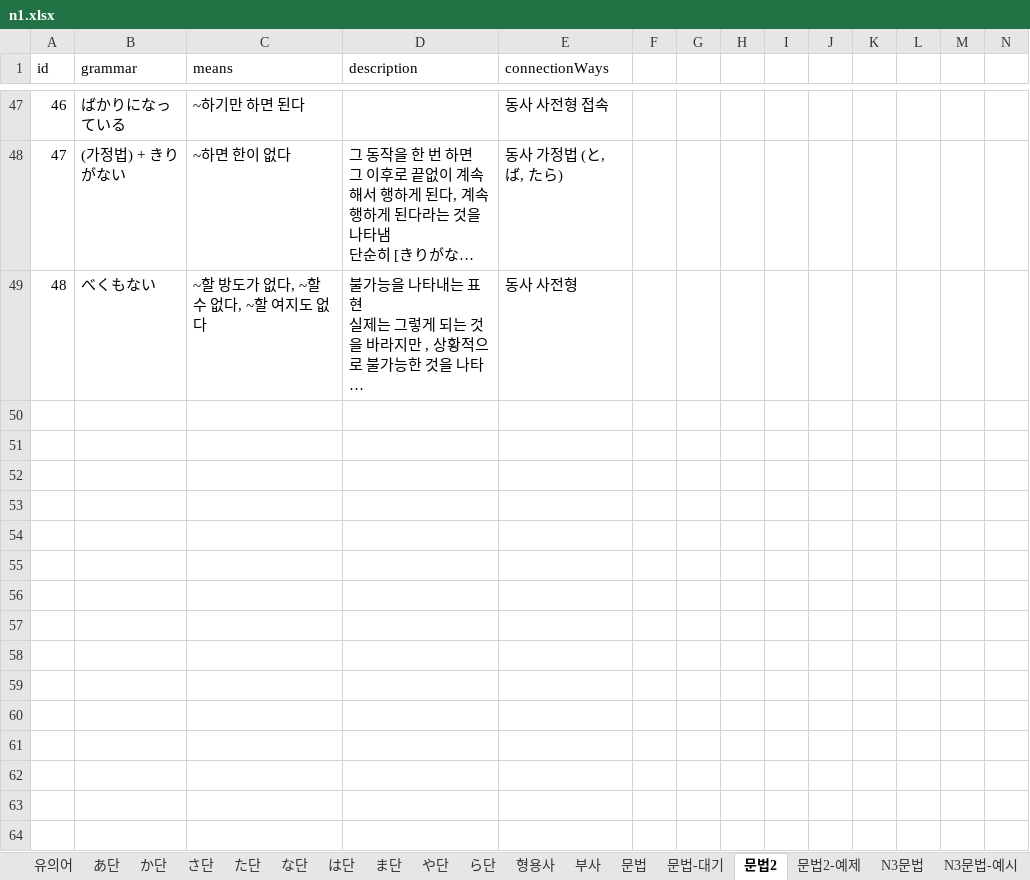
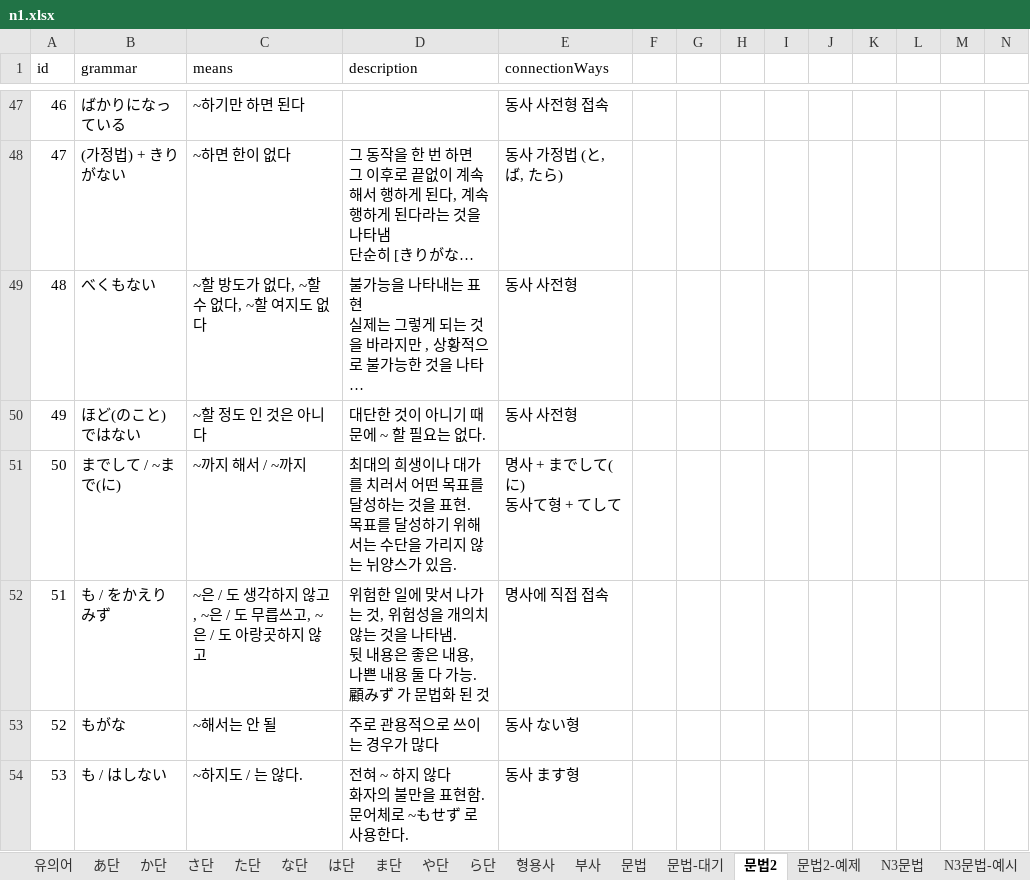
Before and after one commit to wonjongseo/toeic-voca, an Excel workbook: public/n1.xlsx, sheet 문법2, drawn as a sheet; only a part is shown, gaps mark what is left out; long unchanged cells end in …; values as stored, in another font and other column widths than the file's, no borders; charts and pictures not drawn; rows hold the shown columns only; ↵ is a line break in a cell; the diff covers the shown part only; the diff names each change by its address in the sheet, - before the commit and + after, or states it on an @@ line.

```diff
--- a/public/n1.xlsx (sheet 문법2)
+++ b/public/n1.xlsx (sheet 문법2)
+row 50: 49 | ほど(のこと)ではない | ~할 정도 인 것은 아니다 | 대단한 것이 아니기 때문에 ~ 할 필요는 없다. | 동사 사전형
+row 51: 50 | までして / ~まで(に) | ~까지 해서 / ~까지 | 최대의 희생이나 대가를 치러서 어떤 목표를 달성하는 것을 표현. ↵ 목표를 달성하기 위해서는 수단을 가리지 않는 뉘양스가 있음. | 명사 + までして(に) ↵ 동사て형 + てして
+row 52: 51 | も / をかえりみず | ~은 / 도 생각하지 않고, ~은 / 도 무릅쓰고, ~은 / 도 아랑곳하지 않고 | 위험한 일에 맞서 나가는 것, 위험성을 개의치 않는 것을 나타냄. ↵ 뒷 내용은 좋은 내용, 나쁜 내용 둘 다 가능. ↵ 顧みず 가 문법화 된 것 | 명사에 직접 접속
+row 53: 52 | もがな | ~해서는 안 될 | 주로 관용적으로 쓰이는 경우가 많다 | 동사 ない형
+row 54: 53 | も / はしない | ~하지도 / 는 않다. | 전혀 ~ 하지 않다 ↵ 화자의 불만을 표현함. ↵ 문어체로 ~もせず 로 사용한다. | 동사 ます형
```
Also changed, not shown: 28 added rows and 1 edited cell elsewhere in this sheet, sheet 문법2-예제, sheet 문법, sheet N3문법-예시, sheet N3문법, sheet 문법-대기, sheet 부사, 2 more sheets, 5 other files.
